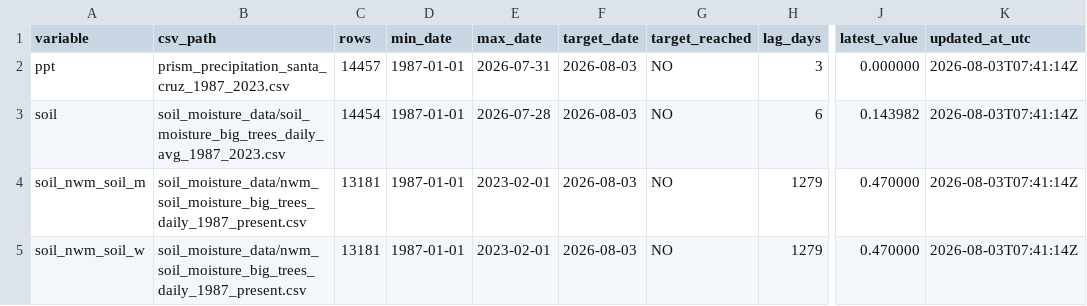
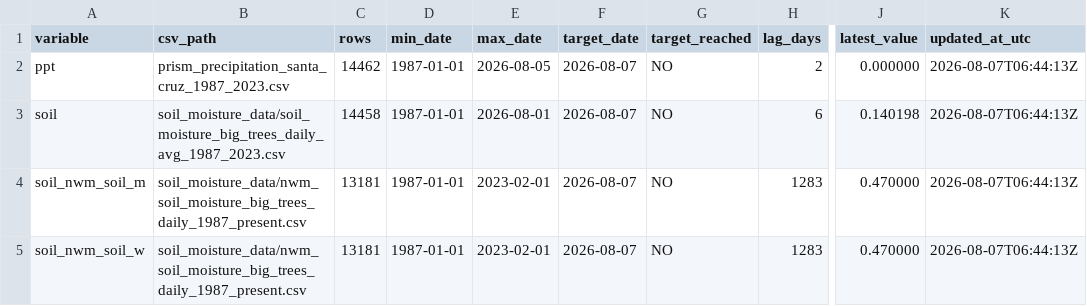
Before and after one commit to AntonioAPDL/antonio-aguirre.github.io, a CSV file: climate_series_status.csv, drawn as a sheet; only a part is shown, gaps mark what is left out; the diff names each change by its address in the sheet, - before the commit and + after, or states it on an @@ line.

```diff
--- a/climate_series_status.csv
+++ b/climate_series_status.csv
-C2 (rows): 14457
+C2 (rows): 14462
-E2 (max_date): 2026-07-31
+E2 (max_date): 2026-08-05
-F2:F5 (target_date): 2026-08-03
+F2:F5 (target_date): 2026-08-07
-H2 (lag_days): 3
+H2 (lag_days): 2
-K2:K5 (updated_at_utc): 2026-08-03T07:41:14Z
+K2:K5 (updated_at_utc): 2026-08-07T06:44:13Z
-C3 (rows): 14454
+C3 (rows): 14458
-E3 (max_date): 2026-07-28
+E3 (max_date): 2026-08-01
-J3 (latest_value): 0.143982
+J3 (latest_value): 0.140198
-H4:H5 (lag_days): 1279
+H4:H5 (lag_days): 1283
```
Also changed, not shown: climate_daily_ppt_soil.csv, prism_precipitation_santa_cruz_1987_2023.csv, 2 other files.
